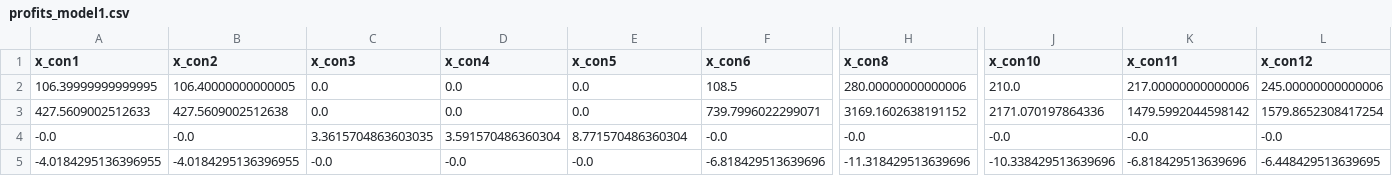
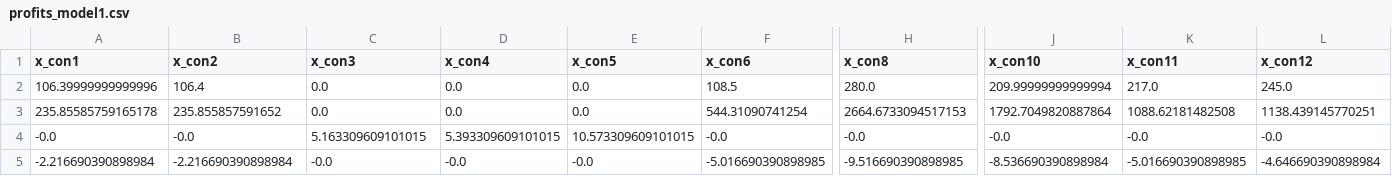
Before and after one commit to Max-f123/Renewables_in_Electricity_Markets, a CSV file: Task 1/results/profits_model1.csv, drawn as a sheet; only a part is shown, gaps mark what is left out; removed rows and columns are numbered as before the commit, all else as after; rows hold the shown columns only; the diff names each change by its address in the sheet, - before the commit and + after, or states it on an @@ line.

```diff
--- a/Task 1/results/profits_model1.csv
+++ b/Task 1/results/profits_model1.csv
-A2 (x_con1): 106.39999999999995
+A2 (x_con1): 106.39999999999996
-B2 (x_con2): 106.40000000000005
+B2 (x_con2): 106.4
-H2 (x_con8): 280.00000000000006
+H2 (x_con8): 280.0
-J2 (x_con10): 210.0
+J2 (x_con10): 209.99999999999994
-K2 (x_con11): 217.00000000000006
+K2 (x_con11): 217.0
-L2 (x_con12): 245.00000000000006
+L2 (x_con12): 245.0
-row 3: 427.5609002512633 | 427.5609002512638 | 0.0 | 0.0 | 0.0 | 739.7996022299071 | 3169.1602638191152 | 2171.070197864336 | 1479.5992044598142 | 1579.8652308417254
+row 3: 235.85585759165178 | 235.855857591652 | 0.0 | 0.0 | 0.0 | 544.31090741254 | 2664.6733094517153 | 1792.7049820887864 | 1088.62181482508 | 1138.439145770251
-C4 (x_con3): 3.3615704863603035
+C4 (x_con3): 5.163309609101015
-D4 (x_con4): 3.591570486360304
+D4 (x_con4): 5.393309609101015
-E4 (x_con5): 8.771570486360304
+E4 (x_con5): 10.573309609101015
-row 5: -4.0184295136396955 | -4.0184295136396955 | -0.0 | -0.0 | -0.0 | -6.818429513639696 | -11.318429513639696 | -10.338429513639696 | -6.818429513639696 | -6.448429513639695
+row 5: -2.216690390898984 | -2.216690390898984 | -0.0 | -0.0 | -0.0 | -5.016690390898985 | -9.516690390898985 | -8.536690390898984 | -5.016690390898985 | -4.646690390898984
```
Also changed, not shown: Task 1/results/market_clearing_model1.csv, Task 1/results/optimization_results_demand.csv, 5 other files.
